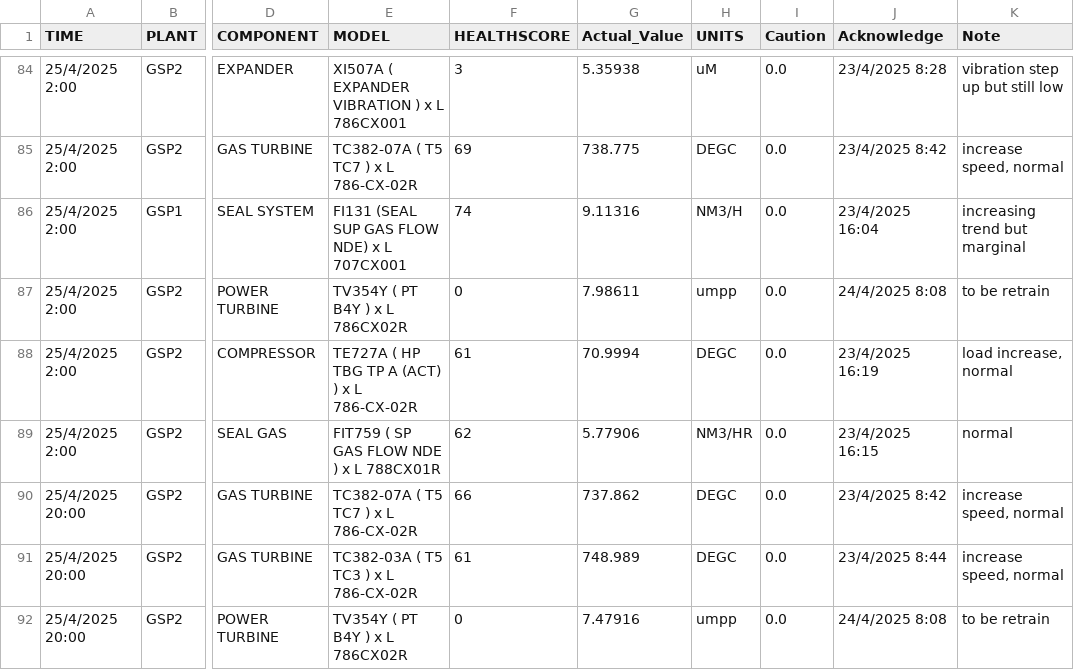
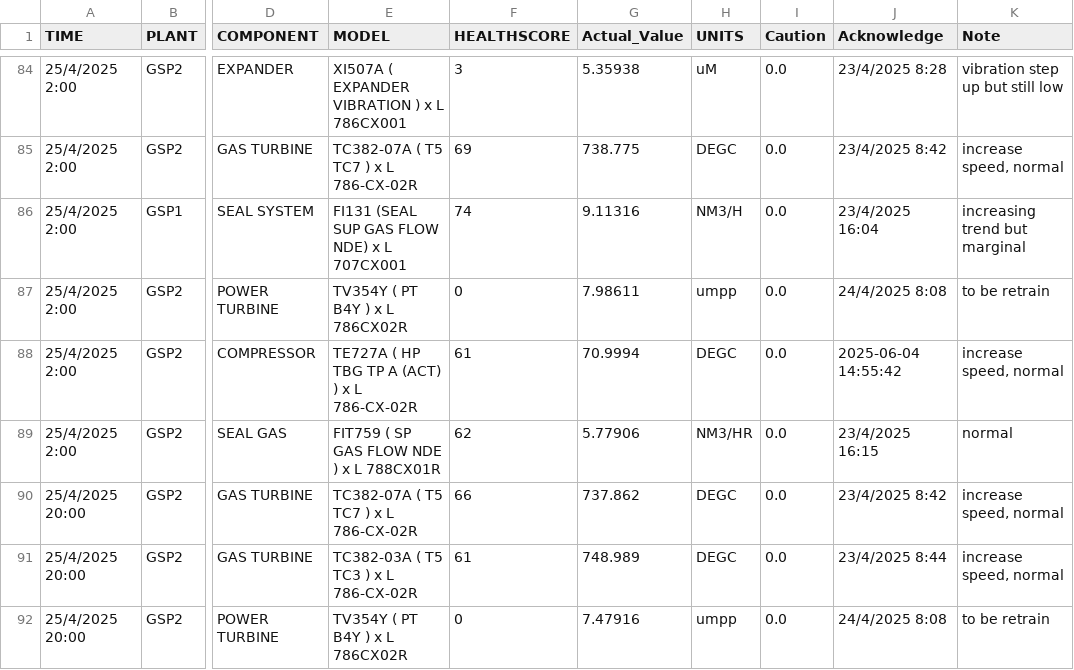
Before and after one commit to jnpyyearth/Soothsayer-project1, a CSV file: backend/Caution_combined.csv, drawn as a sheet; only a part is shown, gaps mark what is left out; the diff covers the shown part only; the diff names each change by its address in the sheet, - before the commit and + after, or states it on an @@ line.

Commit message:
add note data success

```diff
--- a/backend/Caution_combined.csv
+++ b/backend/Caution_combined.csv
-J88 (Acknowledge): 23/4/2025 16:19
+J88 (Acknowledge): 2025-06-04 14:55:42
-K88 (Note): load increase, normal
+K88 (Note): increase speed, normal
```
Also changed, not shown: 122 edited cells elsewhere in this file, 3 other files.
